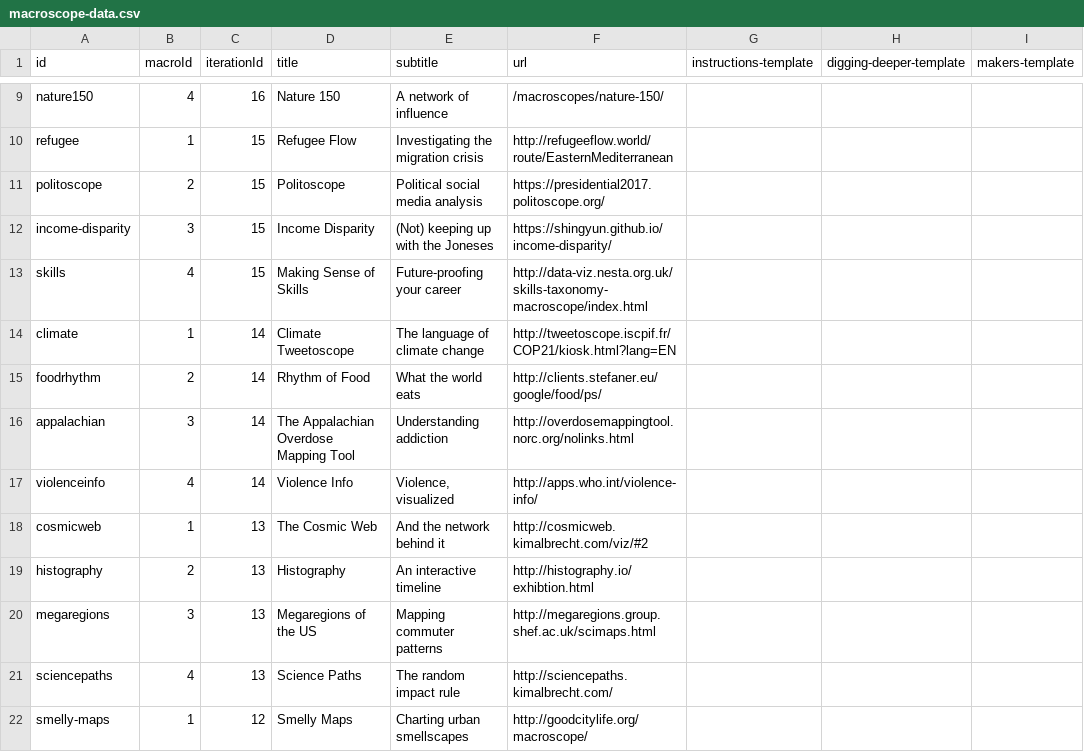
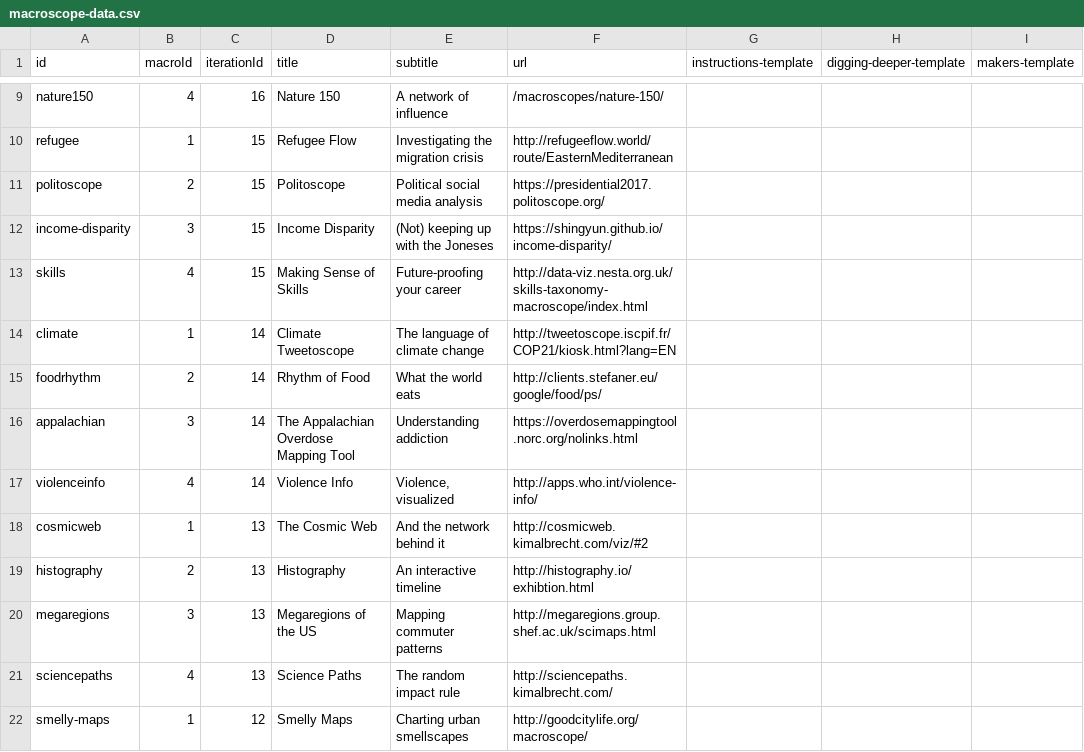
Before and after one commit to cns-iu/macroscope-kiosk, a CSV file: src/assets/data/macroscope-data.csv, drawn as a sheet; only a part is shown, gaps mark what is left out; the diff names each change by its address in the sheet, - before the commit and + after, or states it on an @@ line.

Commit message:
Updated https://overdosemappingtool.norc.org/nolinks.html URL

```diff
--- a/src/assets/data/macroscope-data.csv
+++ b/src/assets/data/macroscope-data.csv
-F16 (url): http://overdosemappingtool.norc.org/nolinks.html
+F16 (url): https://overdosemappingtool.norc.org/nolinks.html
```
